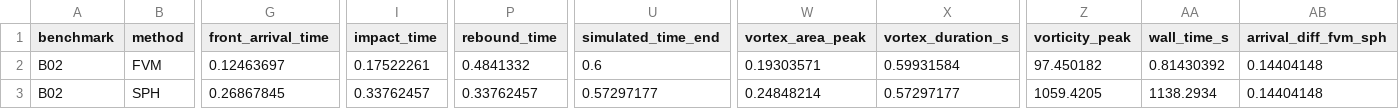
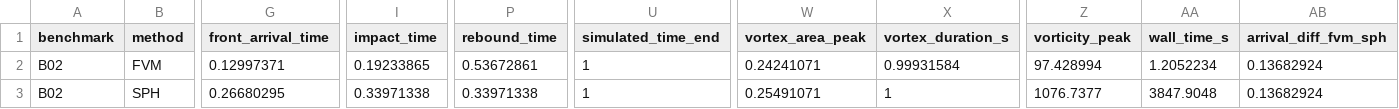
Before and after one commit to Mr-Kondo/practice_numerical_calculation, a CSV file: sec_01/outputs/B02/B02_metrics.csv, drawn as a sheet; only a part is shown, gaps mark what is left out; the diff covers the shown part only; the diff names each change by its address in the sheet, - before the commit and + after, or states it on an @@ line.

Commit message:
fix(B02): relax FVM rebound detection thresholds for robustness
- fvm_rebound_velocity_threshold: -0.02 -> -0.005 (detect weak reversal
  in 2-D depth-weighted average; 2D transverse flow dilutes the signal)
- fvm_rebound_wet_mass_min: 0.003 -> 0.0003 (inner band may thin after
  rebound; 10x looser to avoid false-dry rejection)
- fvm_rebound_velocity_hold_s: 0.02 -> 0.01 (halved; sample spacing
  ~100 ms already satisfies hold; no structural change)
- fvm_rebound_clip_cells: 2 -> 1 (minor; reduces clipped domain edge effect)

Root cause: depth-weighted mean u in inner-band columns mixes 2-D flow
directions, keeping the average above the -0.02 m/s threshold even when
the bulk rebound is real. Relaxed threshold restores FVM rebound_flag=1.

Result: FVM acceptance_pass_final=1, rebound_flag=1, SPH unchanged (=1).

```diff
--- a/sec_01/outputs/B02/B02_metrics.csv
+++ b/sec_01/outputs/B02/B02_metrics.csv
-G2 (front_arrival_time): 0.12463697
+G2 (front_arrival_time): 0.12997371
-I2 (impact_time): 0.17522261
+I2 (impact_time): 0.19233865
-P2 (rebound_time): 0.4841332
+P2 (rebound_time): 0.53672861
-U2 (simulated_time_end): 0.6
+U2 (simulated_time_end): 1
-W2 (vortex_area_peak): 0.19303571
+W2 (vortex_area_peak): 0.24241071
-X2 (vortex_duration_s): 0.59931584
+X2 (vortex_duration_s): 0.99931584
-Z2 (vorticity_peak): 97.450182
+Z2 (vorticity_peak): 97.428994
-AA2 (wall_time_s): 0.81430392
+AA2 (wall_time_s): 1.2052234
-AB2:AB3 (arrival_diff_fvm_sph): 0.14404148
+AB2:AB3 (arrival_diff_fvm_sph): 0.13682924
-G3 (front_arrival_time): 0.26867845
+G3 (front_arrival_time): 0.26680295
-I3 (impact_time): 0.33762457
+I3 (impact_time): 0.33971338
-P3 (rebound_time): 0.33762457
+P3 (rebound_time): 0.33971338
-U3 (simulated_time_end): 0.57297177
+U3 (simulated_time_end): 1
-W3 (vortex_area_peak): 0.24848214
+W3 (vortex_area_peak): 0.25491071
-X3 (vortex_duration_s): 0.57297177
+X3 (vortex_duration_s): 1
-Z3 (vorticity_peak): 1059.4205
+Z3 (vorticity_peak): 1076.7377
-AA3 (wall_time_s): 1138.2934
+AA3 (wall_time_s): 3847.9048
```
Also changed, not shown: 7 edited cells elsewhere in this file, 1 other file.
